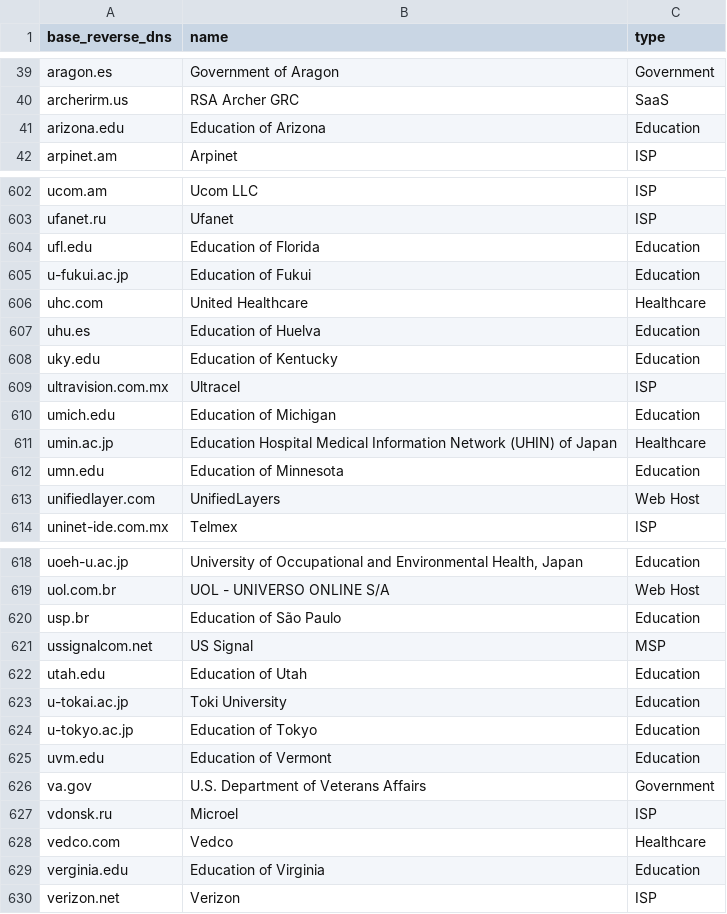
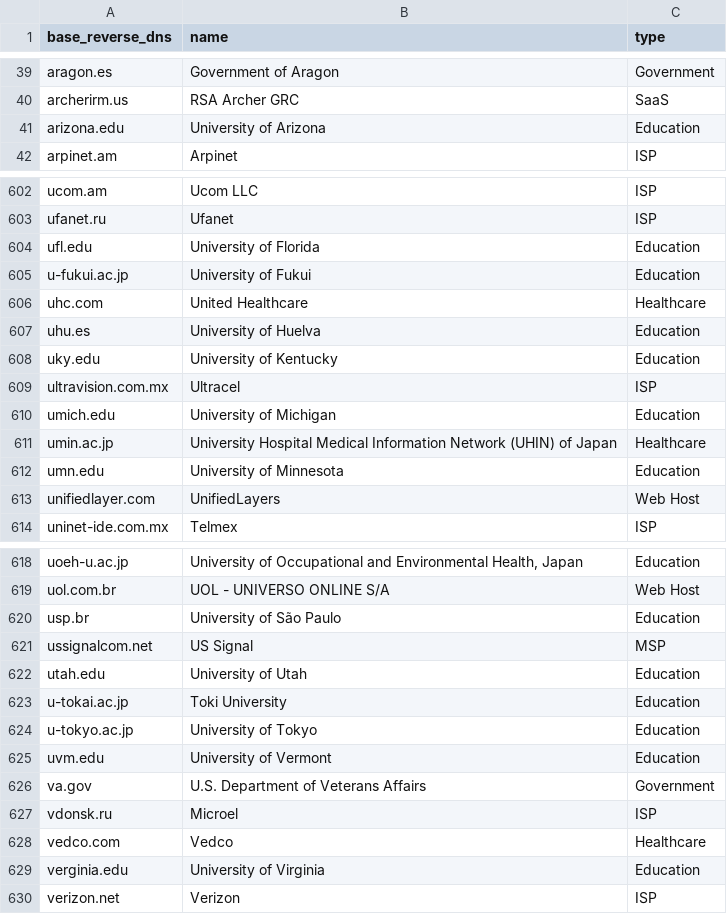
Before and after one commit to AyazP/parsedmarc-gui, a CSV file: parsedmarc/resources/maps/base_reverse_dns_map.csv, drawn as a sheet; only a part is shown, gaps mark what is left out; the diff covers the shown part only.

Commit message:
Update base_reverse_dns_map.csv (#553)
Fix over-replacement on 49c723e

```diff
--- a/parsedmarc/resources/maps/base_reverse_dns_map.csv
+++ b/parsedmarc/resources/maps/base_reverse_dns_map.csv
@@ -40,3 +40,3 @@ aragon.es,Government of Aragon,Government
 archerirm.us,RSA Archer GRC,SaaS
-arizona.edu,Education of Arizona,Education
+arizona.edu,University of Arizona,Education
 arpinet.am,Arpinet,ISP
@@ -603,11 +603,11 @@ ucom.am,Ucom LLC,ISP
 ufanet.ru,Ufanet,ISP
-ufl.edu,Education of Florida,Education
-u-fukui.ac.jp,Education of Fukui,Education
+ufl.edu,University of Florida,Education
+u-fukui.ac.jp,University of Fukui,Education
 uhc.com,United Healthcare,Healthcare
-uhu.es,Education of Huelva,Education
-uky.edu,Education of Kentucky,Education
+uhu.es,University of Huelva,Education
+uky.edu,University of Kentucky,Education
 ultravision.com.mx,Ultracel,ISP
-umich.edu,Education of Michigan,Education
-umin.ac.jp,Education Hospital Medical Information Network (UHIN) of Japan,Healthcare
-umn.edu,Education of Minnesota,Education
+umich.edu,University of Michigan,Education
+umin.ac.jp,University Hospital Medical Information Network (UHIN) of Japan,Healthcare
+umn.edu,University of Minnesota,Education
 unifiedlayer.com,UnifiedLayers,Web Host
@@ -619,8 +619,8 @@ uoeh-u.ac.jp,"University of Occupational and Environmental Health, Japan",Educat
 uol.com.br,UOL - UNIVERSO ONLINE S/A,Web Host
-usp.br,Education of São Paulo,Education
+usp.br,University of São Paulo,Education
 ussignalcom.net,US Signal,MSP
-utah.edu,Education of Utah,Education
+utah.edu,University of Utah,Education
 u-tokai.ac.jp,Toki University,Education
-u-tokyo.ac.jp,Education of Tokyo,Education
-uvm.edu,Education of Vermont,Education
+u-tokyo.ac.jp,University of Tokyo,Education
+uvm.edu,University of Vermont,Education
 va.gov,U.S. Department of Veterans Affairs,Government
@@ -628,3 +628,3 @@ vdonsk.ru,Microel,ISP
 vedco.com,Vedco,Healthcare
-verginia.edu,Education of Virginia,Education
+verginia.edu,University of Virginia,Education
 verizon.net,Verizon,ISP
```
Also changed, not shown: 1 edited cell elsewhere in this file.
